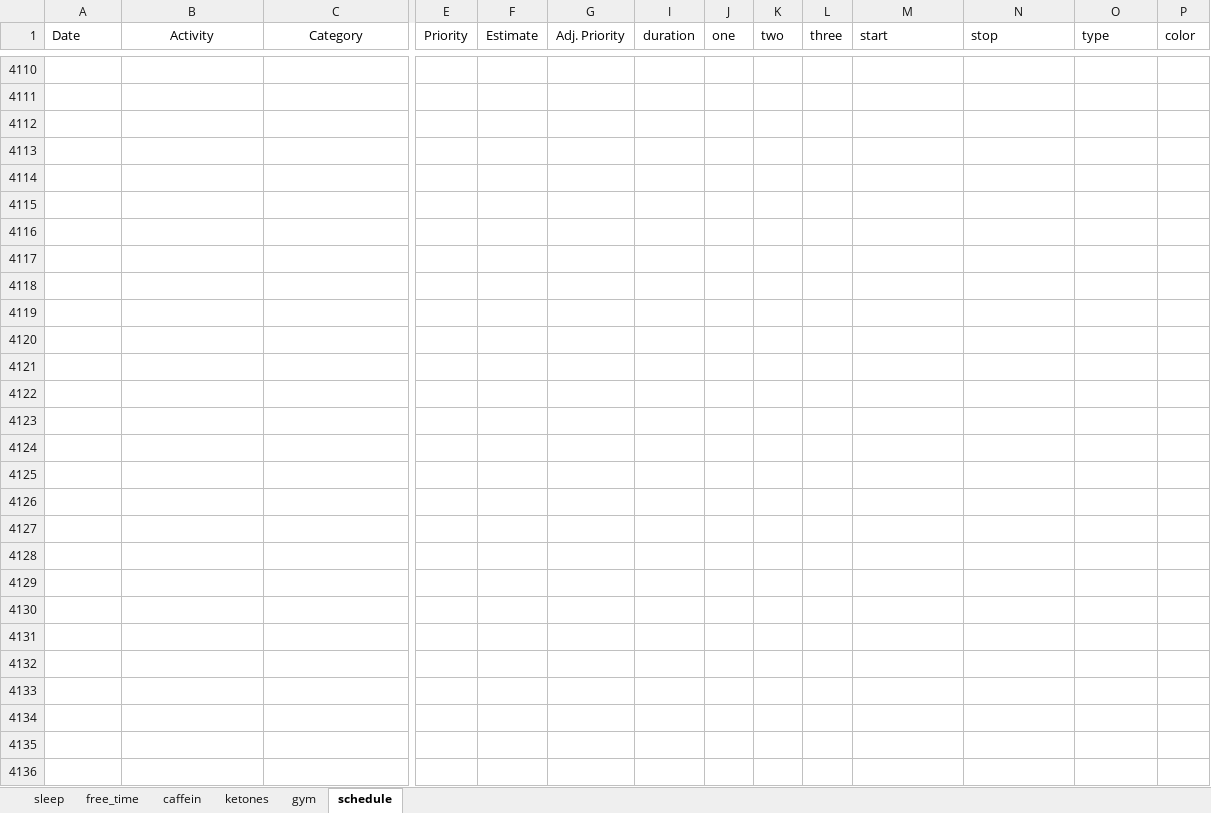
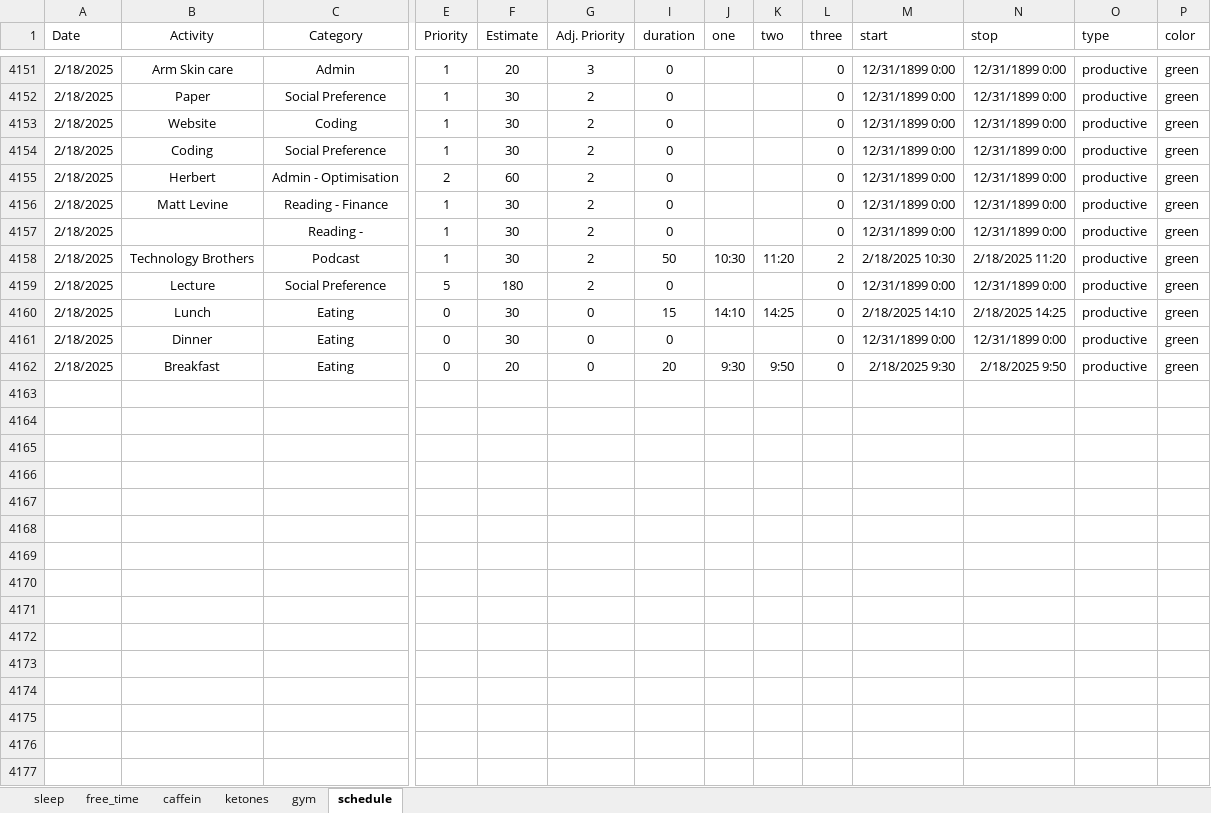
Before and after one commit to chris-kremer/dashapp, an Excel workbook: Data_10.04.24.xlsx, sheet schedule, drawn as a sheet; only a part is shown, gaps mark what is left out; the shorter side is filled out with more unchanged rows; values as stored, in another font and other column widths than the file's, no borders; conditional formats not drawn; removed rows and columns are numbered as before the commit, all else as after; rows hold the shown columns only; the diff covers the shown part only; the diff names each change by its address in the sheet, - before the commit and + after, or states it on an @@ line.

```diff
--- a/Data_10.04.24.xlsx (sheet schedule)
+++ b/Data_10.04.24.xlsx (sheet schedule)
-row 4151: (empty)
+row 4151: 2/18/2025 | Arm Skin care | Admin | 1 | 20 | 3 | 0 |  |  | 0 | 12/31/1899 0:00 | 12/31/1899 0:00 | productive | green
-row 4152: (empty)
+row 4152: 2/18/2025 | Paper | Social Preference | 1 | 30 | 2 | 0 |  |  | 0 | 12/31/1899 0:00 | 12/31/1899 0:00 | productive | green
-row 4153: (empty)
+row 4153: 2/18/2025 | Website | Coding | 1 | 30 | 2 | 0 |  |  | 0 | 12/31/1899 0:00 | 12/31/1899 0:00 | productive | green
-row 4154: (empty)
+row 4154: 2/18/2025 | Coding | Social Preference | 1 | 30 | 2 | 0 |  |  | 0 | 12/31/1899 0:00 | 12/31/1899 0:00 | productive | green
-row 4155: (empty)
+row 4155: 2/18/2025 | Herbert | Admin - Optimisation | 2 | 60 | 2 | 0 |  |  | 0 | 12/31/1899 0:00 | 12/31/1899 0:00 | productive | green
-row 4156: (empty)
+row 4156: 2/18/2025 | Matt Levine | Reading - Finance | 1 | 30 | 2 | 0 |  |  | 0 | 12/31/1899 0:00 | 12/31/1899 0:00 | productive | green
-row 4157: (empty)
+row 4157: 2/18/2025 |  | Reading - | 1 | 30 | 2 | 0 |  |  | 0 | 12/31/1899 0:00 | 12/31/1899 0:00 | productive | green
-row 4158: (empty)
+row 4158: 2/18/2025 | Technology Brothers | Podcast | 1 | 30 | 2 | 50 | 10:30 | 11:20 | 2 | 2/18/2025 10:30 | 2/18/2025 11:20 | productive | green
-row 4159: (empty)
+row 4159: 2/18/2025 | Lecture | Social Preference | 5 | 180 | 2 | 0 |  |  | 0 | 12/31/1899 0:00 | 12/31/1899 0:00 | productive | green
-row 4160: (empty)
+row 4160: 2/18/2025 | Lunch | Eating | 0 | 30 | 0 | 15 | 14:10 | 14:25 | 0 | 2/18/2025 14:10 | 2/18/2025 14:25 | productive | green
-row 4161: (empty)
+row 4161: 2/18/2025 | Dinner | Eating | 0 | 30 | 0 | 0 |  |  | 0 | 12/31/1899 0:00 | 12/31/1899 0:00 | productive | green
-row 4162: (empty)
+row 4162: 2/18/2025 | Breakfast | Eating | 0 | 20 | 0 | 20 | 9:30 | 9:50 | 0 | 2/18/2025 9:30 | 2/18/2025 9:50 | productive | green
-row 4122: (empty)
-row 4123: (empty)
-row 4124: (empty)
-row 4125: (empty)
-row 4126: (empty)
-row 4127: (empty)
-row 4128: (empty)
-row 4129: (empty)
-row 4130: (empty)
-row 4131: (empty)
-row 4132: (empty)
-row 4133: (empty)
-row 4134: (empty)
-row 4135: (empty)
-row 4136: (empty)
```
Also changed, not shown: 41 added rows, 36 removed rows and 276 edited cells elsewhere in this sheet, sheet sleep, sheet caffein.
